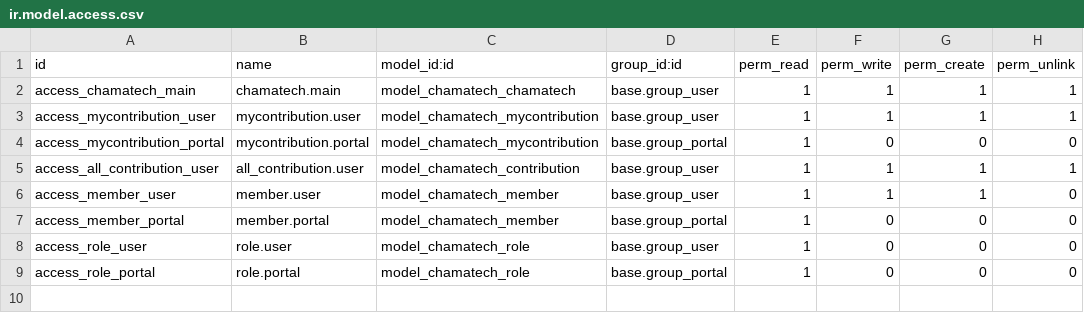
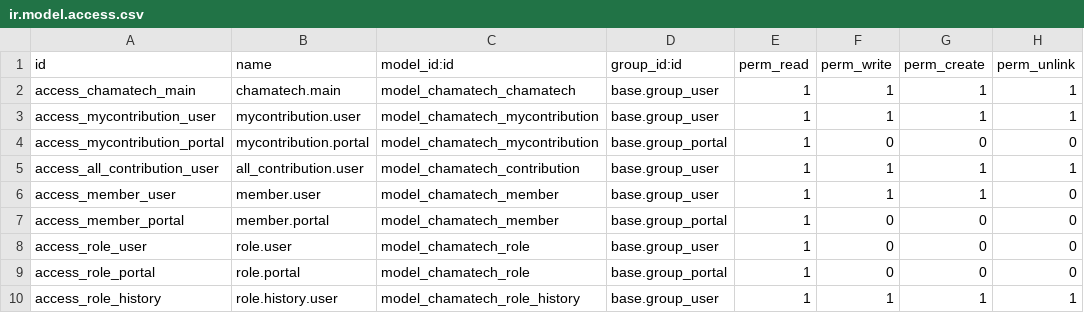
Before and after one commit to codingwithfabs/Chama-Tech, a CSV file: security/ir.model.access.csv, drawn as a sheet.

```diff
--- a/security/ir.model.access.csv
+++ b/security/ir.model.access.csv
@@ -9 +9,2 @@ access_role_user,role.user,model_chamatech_role,base.group_user,1,0,0,0
 access_role_portal,role.portal,model_chamatech_role,base.group_portal,1,0,0,0
+access_role_history,role.history.user,model_chamatech_role_history,base.group_user,1,1,1,1
```
Also changed, not shown: 1 other file.
